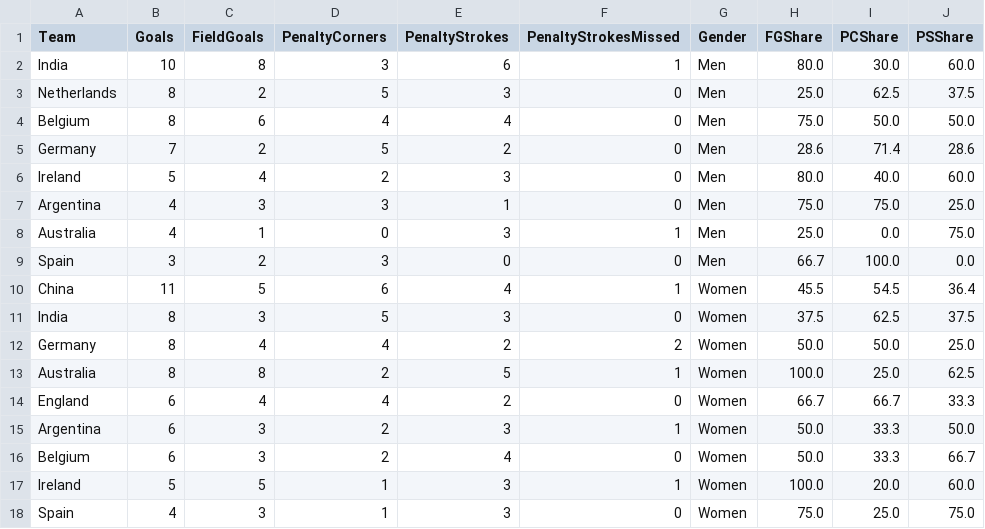
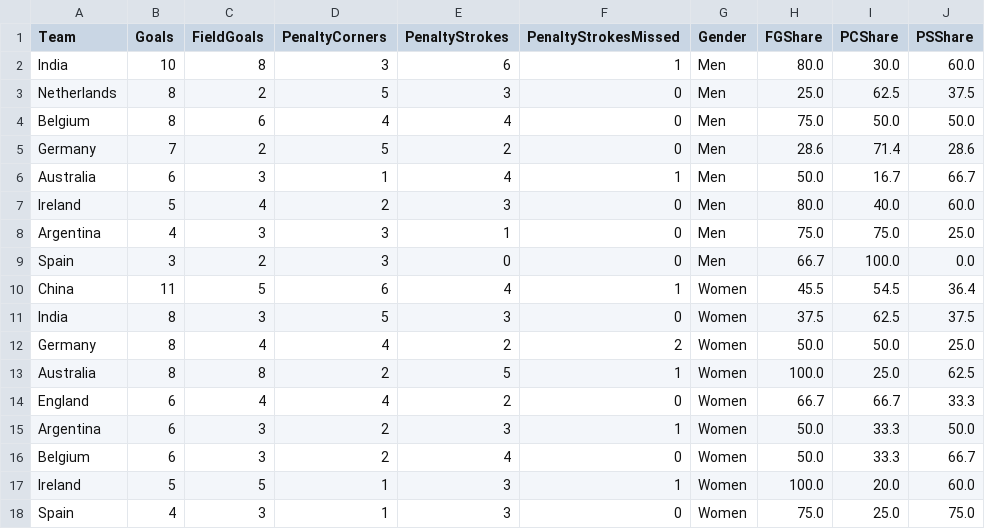
Before and after one commit to agesatony/hockeyiq-kenya, a CSV file: data/processed/world_cup_team_stats.csv, drawn as a sheet; removed rows and columns are numbered as before the commit, all else as after; the diff names each change by its address in the sheet, - before the commit and + after, or states it on an @@ line.

```diff
--- a/data/processed/world_cup_team_stats.csv
+++ b/data/processed/world_cup_team_stats.csv
+row 6: Australia | 6 | 3 | 1 | 4 | 1 | Men | 50.0 | 16.7 | 66.7
-row 8: Australia | 4 | 1 | 0 | 3 | 1 | Men | 25.0 | 0.0 | 75.0
```
Also changed, not shown: data/processed/world_cup_standings.csv, 3 other files.
